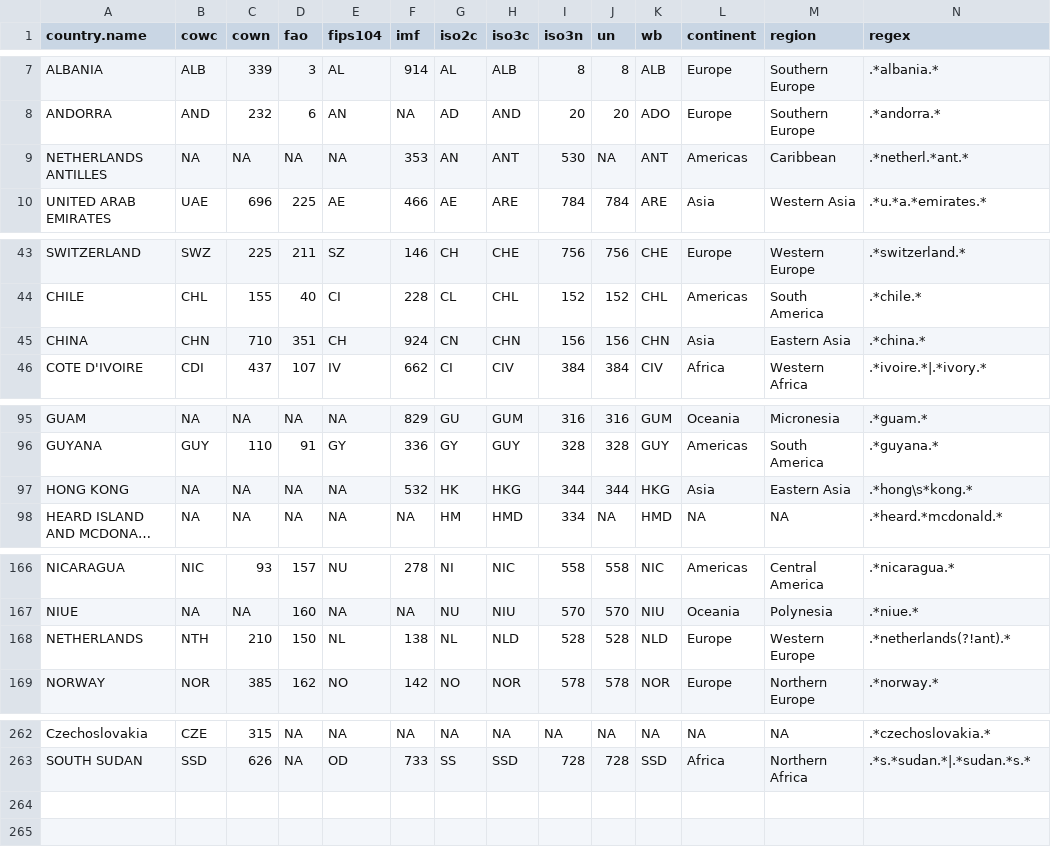
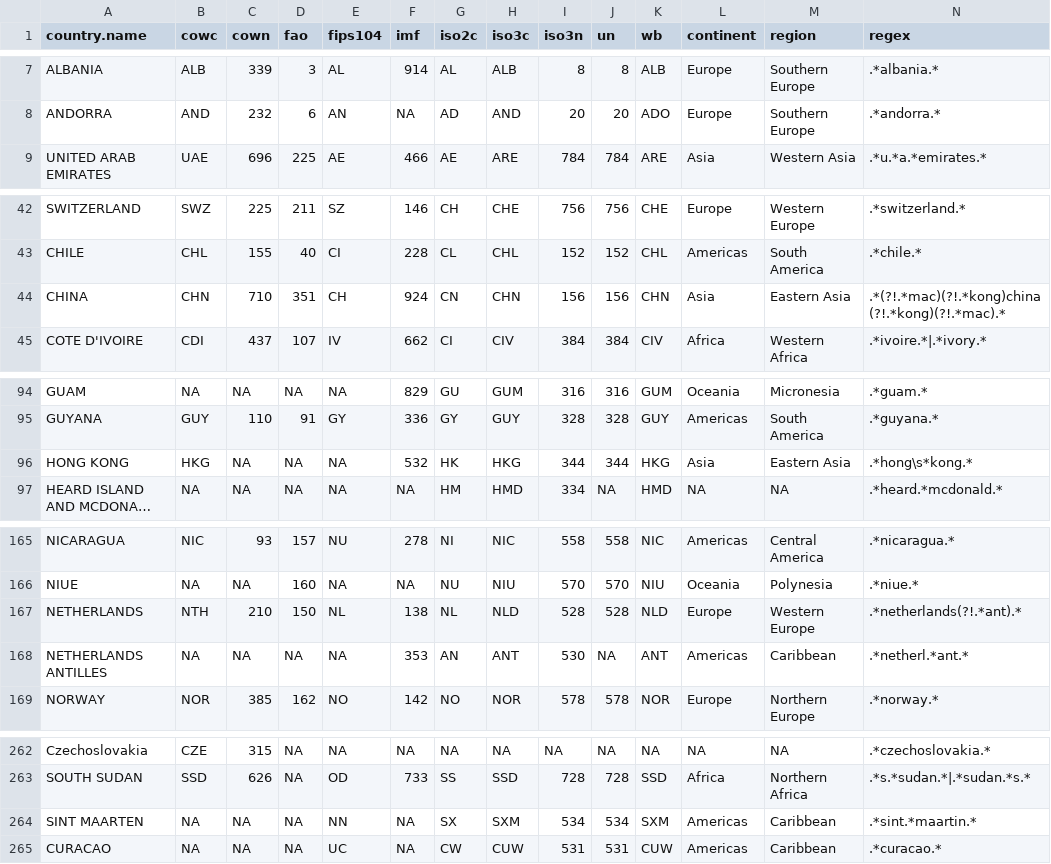
Before and after one commit to vincentarelbundock/countrycode, a CSV file: data/countrycode_data.csv, drawn as a sheet; only a part is shown, gaps mark what is left out; long unchanged cells end in …; addresses are those after the commit; the diff names each change by its address in the sheet, - before the commit and + after, or states it on an @@ line.

Commit message:
curacao sint maartin

```diff
--- a/data/countrycode_data.csv
+++ b/data/countrycode_data.csv
-N44 (regex): .*china.*
+N44 (regex): .*(?!.*mac)(?!.*kong)china(?!.*kong)(?!.*mac).*
-B96 (cowc): NA
+B96 (cowc): HKG
-N167 (regex): .*netherlands(?!ant).*
+N167 (regex): .*netherlands(?!.*ant).*
@@ row 9 moved to row 168: NETHERLANDS ANTILLES @@
+row 264: SINT MAARTEN | NA | NA | NA | NN | NA | SX | SXM | 534 | 534 | SXM | Americas | Caribbean | .*sint.*maartin.*
+row 265: CURACAO | NA | NA | NA | UC | NA | CW | CUW | 531 | 531 | CUW | Americas | Caribbean | .*curacao.*
```
Also changed, not shown: 3 other files.
